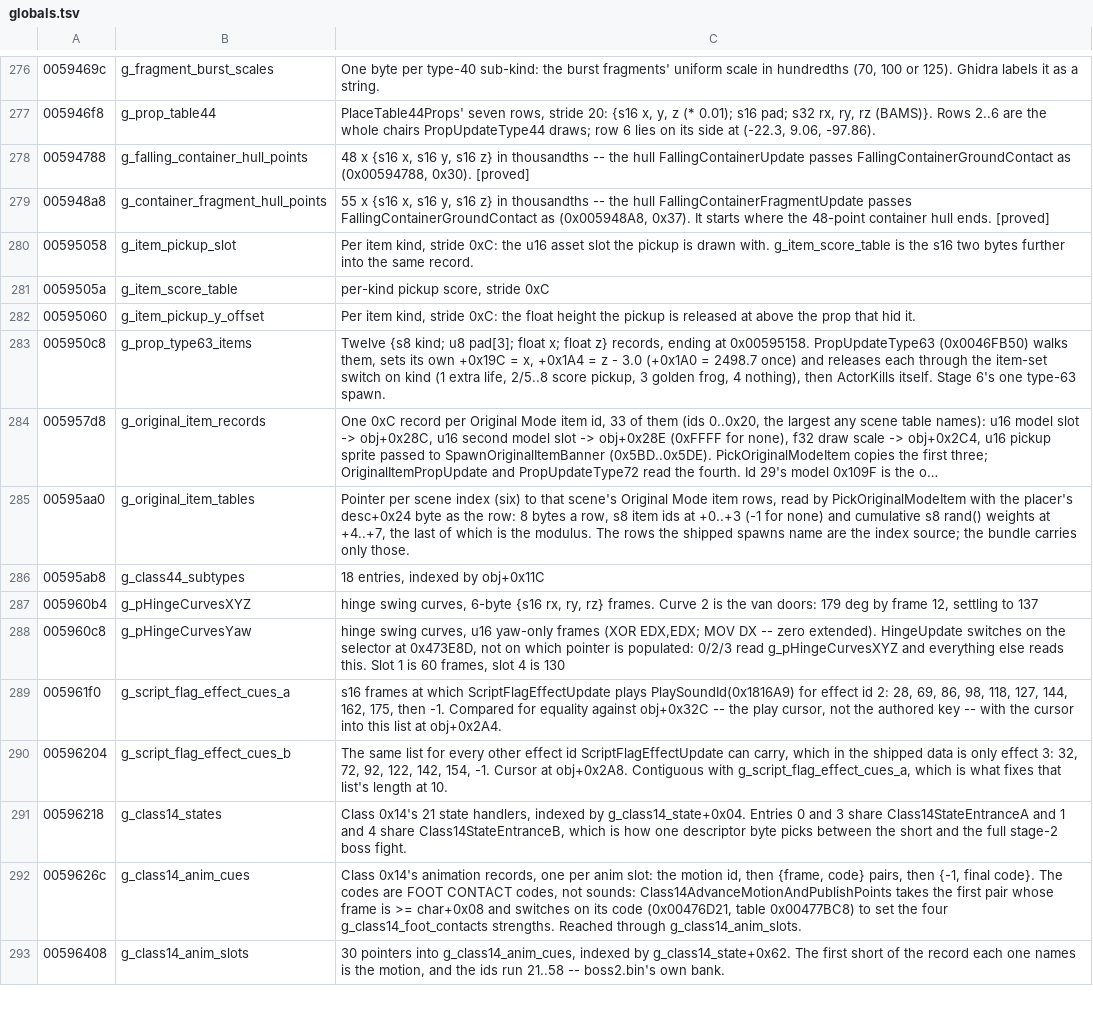
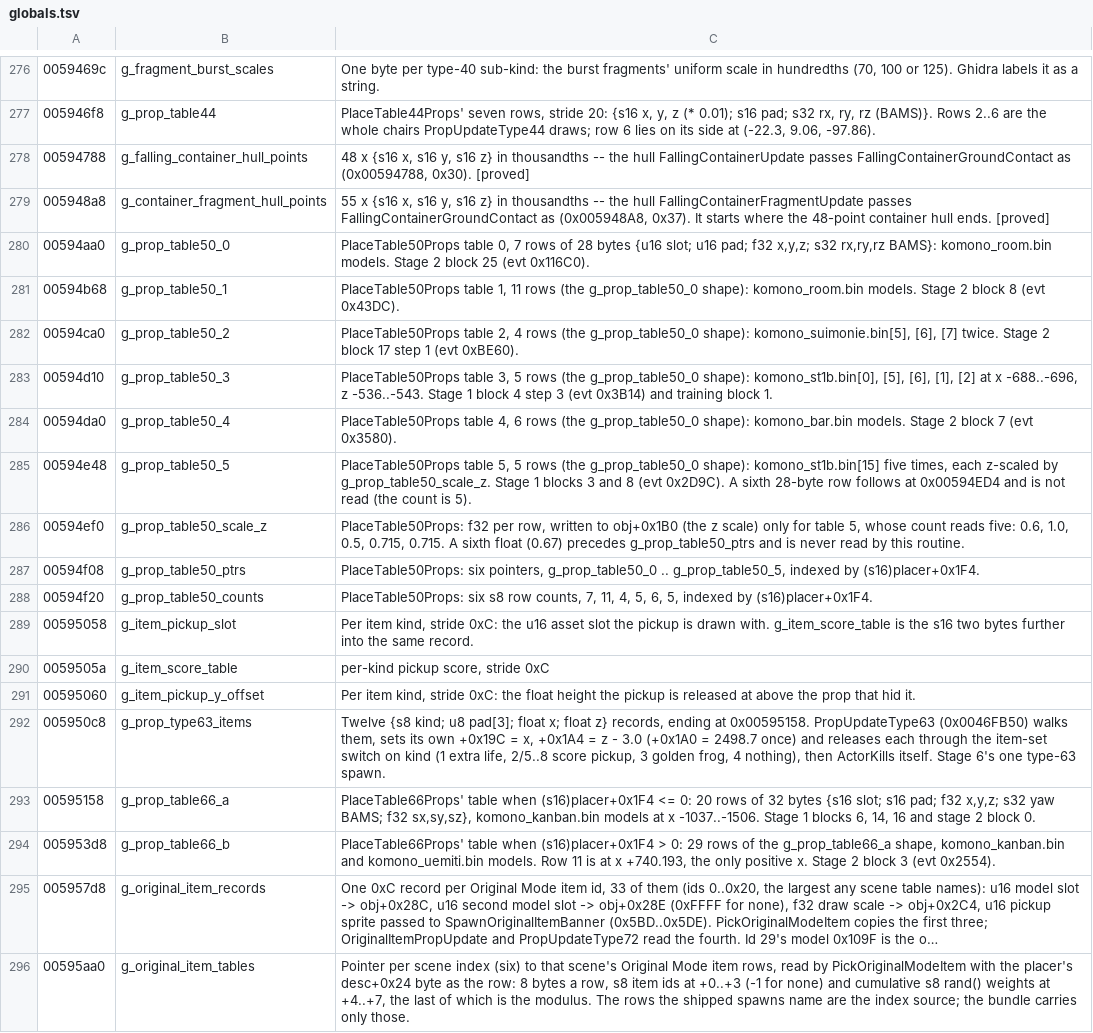
Before and after one commit to saul/hotd2-decomp, a TSV file: ghidra/annotations/globals.tsv, drawn as a sheet; only a part is shown, gaps mark what is left out; the shorter side is filled out with more unchanged rows; long unchanged cells end in …; the diff names each change by its address in the sheet, - before the commit and + after, or states it on an @@ line.

```diff
--- a/ghidra/annotations/globals.tsv
+++ b/ghidra/annotations/globals.tsv
+row 280: 00594aa0 | g_prop_table50_0 | PlaceTable50Props table 0, 7 rows of 28 bytes {u16 slot; u16 pad; f32 x,y,z; s32 rx,ry,rz BAMS}: komono_room.bin models. Stage 2 block 25 (evt 0x116C0).
+row 281: 00594b68 | g_prop_table50_1 | PlaceTable50Props table 1, 11 rows (the g_prop_table50_0 shape): komono_room.bin models. Stage 2 block 8 (evt 0x43DC).
+row 282: 00594ca0 | g_prop_table50_2 | PlaceTable50Props table 2, 4 rows (the g_prop_table50_0 shape): komono_suimonie.bin[5], [6], [7] twice. Stage 2 block 17 step 1 (evt 0xBE60).
+row 283: 00594d10 | g_prop_table50_3 | PlaceTable50Props table 3, 5 rows (the g_prop_table50_0 shape): komono_st1b.bin[0], [5], [6], [1], [2] at x -688..-696, z -536..-543. Stage 1 block 4 step 3 (evt 0x3B14) and training block 1.
+row 284: 00594da0 | g_prop_table50_4 | PlaceTable50Props table 4, 6 rows (the g_prop_table50_0 shape): komono_bar.bin models. Stage 2 block 7 (evt 0x3580).
+row 285: 00594e48 | g_prop_table50_5 | PlaceTable50Props table 5, 5 rows (the g_prop_table50_0 shape): komono_st1b.bin[15] five times, each z-scaled by g_prop_table50_scale_z. Stage 1 blocks 3 and 8 (evt 0x2D9C). A sixth 28-byte row follows at 0x00594ED4 and is not read (the count is 5).
+row 286: 00594ef0 | g_prop_table50_scale_z | PlaceTable50Props: f32 per row, written to obj+0x1B0 (the z scale) only for table 5, whose count reads five: 0.6, 1.0, 0.5, 0.715, 0.715. A sixth float (0.67) precedes g_prop_table50_ptrs and is never read by this routine.
+row 287: 00594f08 | g_prop_table50_ptrs | PlaceTable50Props: six pointers, g_prop_table50_0 .. g_prop_table50_5, indexed by (s16)placer+0x1F4.
+row 288: 00594f20 | g_prop_table50_counts | PlaceTable50Props: six s8 row counts, 7, 11, 4, 5, 6, 5, indexed by (s16)placer+0x1F4.
+row 293: 00595158 | g_prop_table66_a | PlaceTable66Props' table when (s16)placer+0x1F4 <= 0: 20 rows of 32 bytes {s16 slot; s16 pad; f32 x,y,z; s32 yaw BAMS; f32 sx,sy,sz}, komono_kanban.bin models at x -1037..-1506. Stage 1 blocks 6, 14, 16 and stage 2 block 0.
+row 294: 005953d8 | g_prop_table66_b | PlaceTable66Props' table when (s16)placer+0x1F4 > 0: 29 rows of the g_prop_table66_a shape, komono_kanban.bin and komono_uemiti.bin models. Row 11 is at x +740.193, the only positive x. Stage 2 block 3 (evt 0x2554).
```
Also changed, not shown: ghidra/annotations/functions.tsv, 18 other files.
